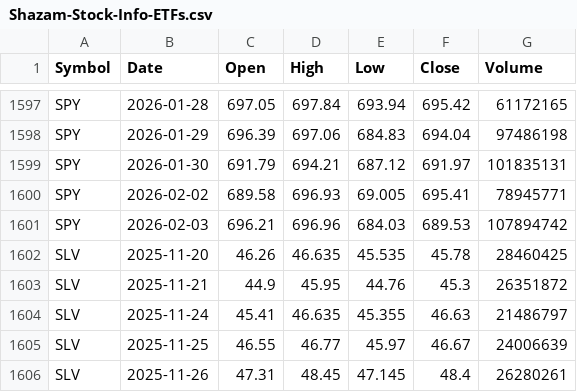
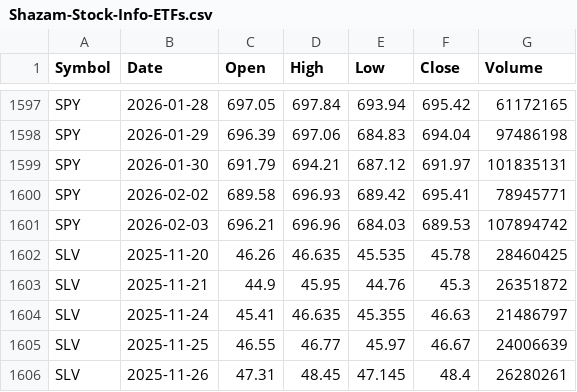
Before and after one commit to blumenty/stock-data-automation, a CSV file: data/Shazam-Stock-Info-ETFs.csv, drawn as a sheet; only a part is shown, gaps mark what is left out.

Commit message:
Update Shazam-Stock-Info-ETFs.csv

```diff
--- a/data/Shazam-Stock-Info-ETFs.csv
+++ b/data/Shazam-Stock-Info-ETFs.csv
@@ -1599,3 +1599,3 @@ SPY,2026-01-29,696.39,697.06,684.83,694.04,97486198
 SPY,2026-01-30,691.79,694.21,687.12,691.97,101835131
-SPY,2026-02-02,689.58,696.93,69.005,695.41,78945771
+SPY,2026-02-02,689.58,696.93,689.42,695.41,78945771
 SPY,2026-02-03,696.21,696.96,684.03,689.53,107894742
```
